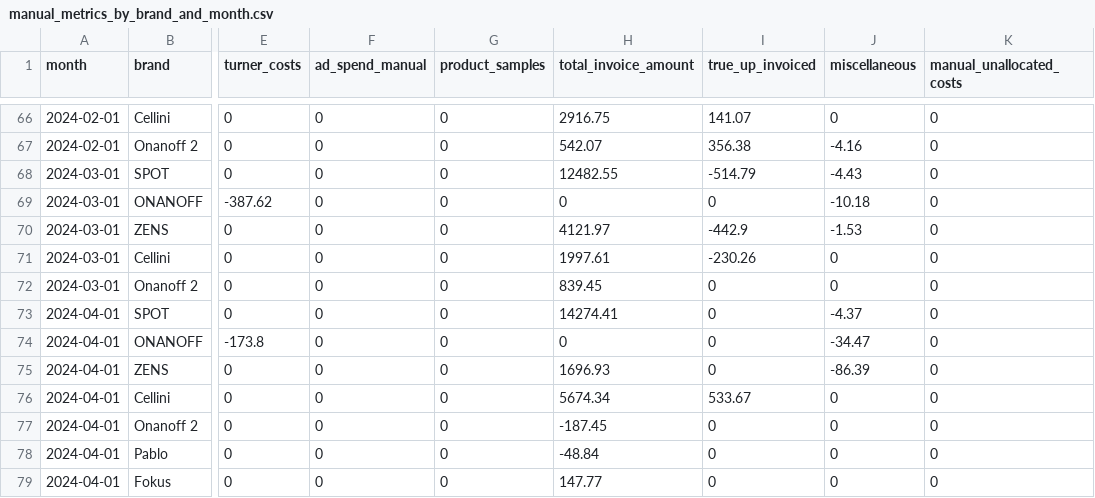
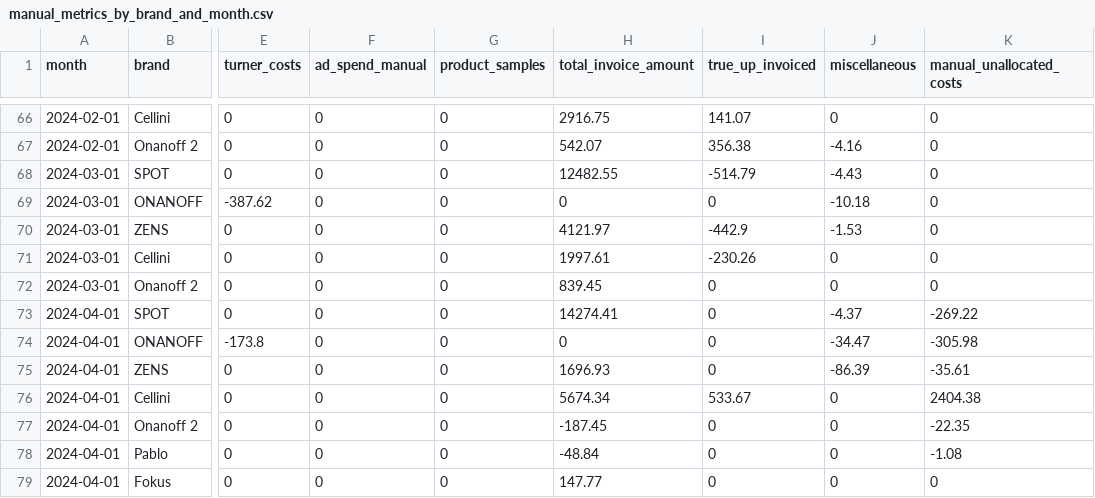
Before and after one commit to aaronbunda1/brandhut_data, a CSV file: bh_dbt/seeds/manual_metrics_by_brand_and_month.csv, drawn as a sheet; only a part is shown, gaps mark what is left out; the diff names each change by its address in the sheet, - before the commit and + after, or states it on an @@ line.

Commit message:
Update manual_metrics_by_brand_and_month.csv

```diff
--- a/bh_dbt/seeds/manual_metrics_by_brand_and_month.csv
+++ b/bh_dbt/seeds/manual_metrics_by_brand_and_month.csv
-K73 (manual_unallocated_costs): 0
+K73 (manual_unallocated_costs): -269.22
-K74 (manual_unallocated_costs): 0
+K74 (manual_unallocated_costs): -305.98
-K75 (manual_unallocated_costs): 0
+K75 (manual_unallocated_costs): -35.61
-K76 (manual_unallocated_costs): 0
+K76 (manual_unallocated_costs): 2404.38
-K77 (manual_unallocated_costs): 0
+K77 (manual_unallocated_costs): -22.35
-K78 (manual_unallocated_costs): 0
+K78 (manual_unallocated_costs): -1.08
```
